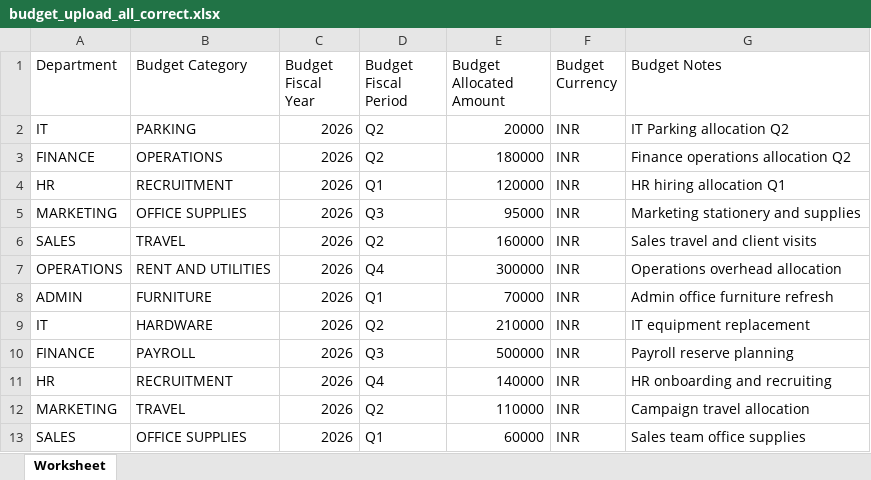
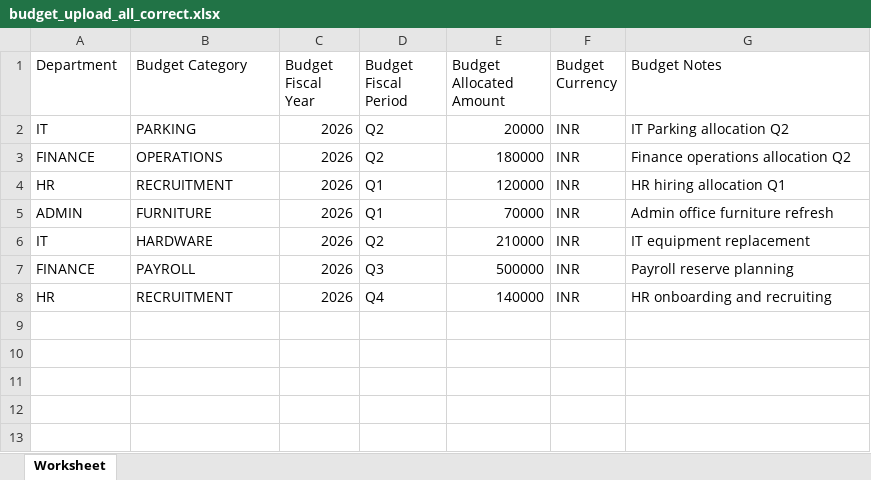
Before and after one commit to Tushargtech/expense_register, an Excel workbook: assets/samples/sample_budget_uploads/budget_upload_all_correct.xlsx, sheet Worksheet, drawn as a sheet; values as stored, in another font and other column widths than the file's, no borders; the diff names each change by its address in the sheet, - before the commit and + after, or states it on an @@ line.

```diff
--- a/assets/samples/sample_budget_uploads/budget_upload_all_correct.xlsx (sheet Worksheet)
+++ b/assets/samples/sample_budget_uploads/budget_upload_all_correct.xlsx (sheet Worksheet)
-row 5: MARKETING | OFFICE SUPPLIES | 2026 | Q3 | 95000 | INR | Marketing stationery and supplies
-row 6: SALES | TRAVEL | 2026 | Q2 | 160000 | INR | Sales travel and client visits
-row 7: OPERATIONS | RENT AND UTILITIES | 2026 | Q4 | 300000 | INR | Operations overhead allocation
-row 12: MARKETING | TRAVEL | 2026 | Q2 | 110000 | INR | Campaign travel allocation
-row 13: SALES | OFFICE SUPPLIES | 2026 | Q1 | 60000 | INR | Sales team office supplies
```
Also changed, not shown: 54 other files.
